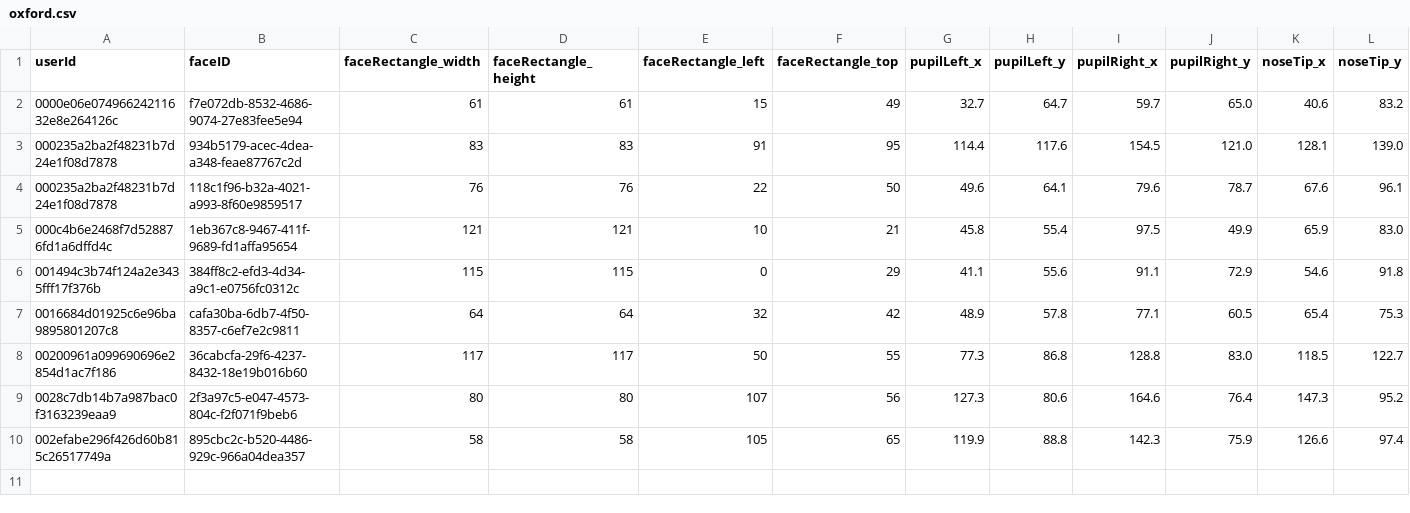
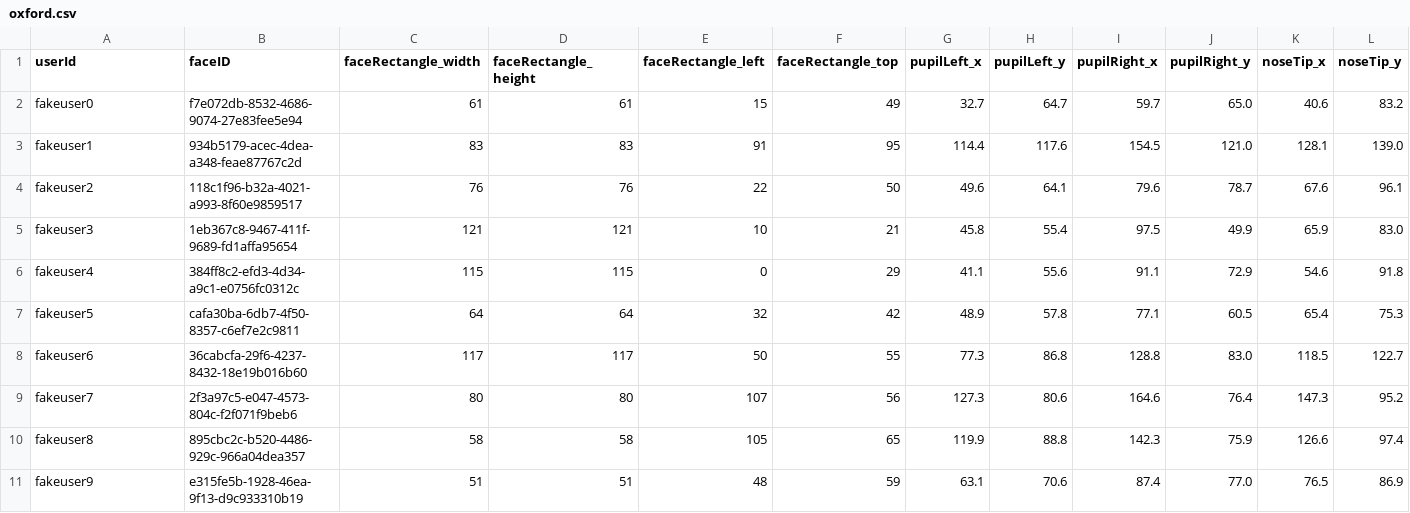
Before and after one commit to ift6758/ift6758.github.io, a CSV file: project/debug_data/Image/oxford.csv, drawn as a sheet; only a part is shown; rows hold the shown columns only; the diff names each change by its address in the sheet, - before the commit and + after, or states it on an @@ line.

```diff
--- a/project/debug_data/Image/oxford.csv
+++ b/project/debug_data/Image/oxford.csv
-A2 (userId): 0000e06e07496624211632e8e264126c
+A2 (userId): fakeuser0
-A3 (userId): 000235a2ba2f48231b7d24e1f08d7878
+A3 (userId): fakeuser1
-A4 (userId): 000235a2ba2f48231b7d24e1f08d7878
+A4 (userId): fakeuser2
-A5 (userId): 000c4b6e2468f7d528876fd1a6dffd4c
+A5 (userId): fakeuser3
-A6 (userId): 001494c3b74f124a2e3435fff17f376b
+A6 (userId): fakeuser4
-A7 (userId): 0016684d01925c6e96ba9895801207c8
+A7 (userId): fakeuser5
-A8 (userId): 00200961a099690696e2854d1ac7f186
+A8 (userId): fakeuser6
-A9 (userId): 0028c7db14b7a987bac0f3163239eaa9
+A9 (userId): fakeuser7
-A10 (userId): 002efabe296f426d60b815c26517749a
+A10 (userId): fakeuser8
+row 11: fakeuser9 | e315fe5b-1928-46ea-9f13-d9c933310b19 | 51 | 51 | 48 | 59 | 63.1 | 70.6 | 87.4 | 77.0 | 76.5 | 86.9
```
Also changed, not shown: project/debug_data/Profile/Profile.csv, project/debug_data/Relation/Relation.csv, 6 other files.
